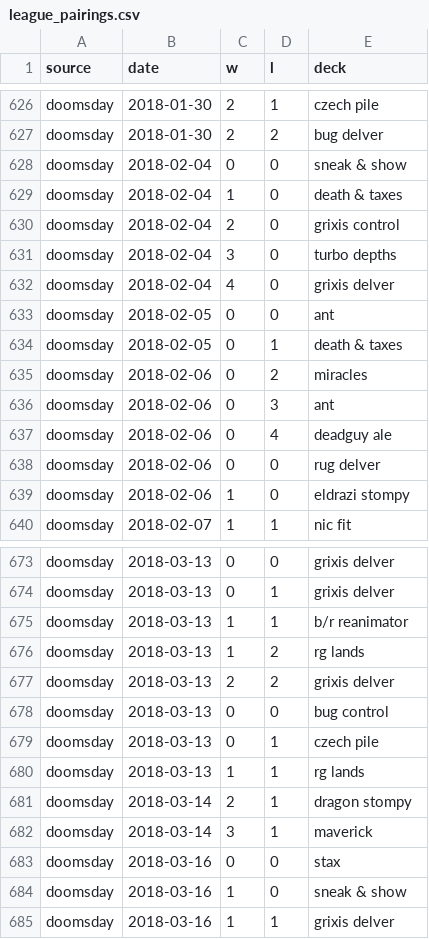
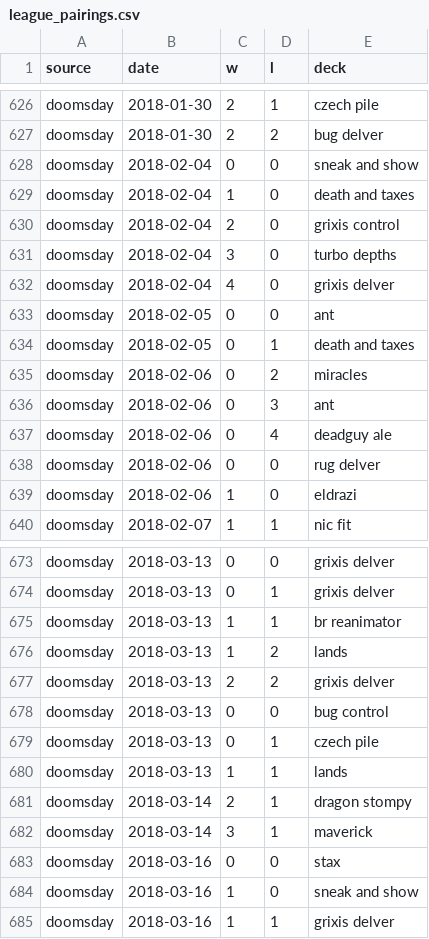
Before and after one commit to jessehatfield/tmi-metatools, a CSV file: inference/data/league_pairings.csv, drawn as a sheet; only a part is shown, gaps mark what is left out; the diff covers the shown part only.

```diff
--- a/inference/data/league_pairings.csv
+++ b/inference/data/league_pairings.csv
@@ -627,4 +627,4 @@ doomsday,2018-01-30,2,1,czech pile
 doomsday,2018-01-30,2,2,bug delver
-doomsday,2018-02-04,0,0,sneak & show
-doomsday,2018-02-04,1,0,death & taxes
+doomsday,2018-02-04,0,0,sneak and show
+doomsday,2018-02-04,1,0,death and taxes
 doomsday,2018-02-04,2,0,grixis control
@@ -633,3 +633,3 @@ doomsday,2018-02-04,4,0,grixis delver
 doomsday,2018-02-05,0,0,ant
-doomsday,2018-02-05,0,1,death & taxes
+doomsday,2018-02-05,0,1,death and taxes
 doomsday,2018-02-06,0,2,miracles
@@ -638,3 +638,3 @@ doomsday,2018-02-06,0,4,deadguy ale
 doomsday,2018-02-06,0,0,rug delver
-doomsday,2018-02-06,1,0,eldrazi stompy
+doomsday,2018-02-06,1,0,eldrazi
 doomsday,2018-02-07,1,1,nic fit
@@ -674,4 +674,4 @@ doomsday,2018-03-13,0,0,grixis delver
 doomsday,2018-03-13,0,1,grixis delver
-doomsday,2018-03-13,1,1,b/r reanimator
-doomsday,2018-03-13,1,2,rg lands
+doomsday,2018-03-13,1,1,br reanimator
+doomsday,2018-03-13,1,2,lands
 doomsday,2018-03-13,2,2,grixis delver
@@ -679,3 +679,3 @@ doomsday,2018-03-13,0,0,bug control
 doomsday,2018-03-13,0,1,czech pile
-doomsday,2018-03-13,1,1,rg lands
+doomsday,2018-03-13,1,1,lands
 doomsday,2018-03-14,2,1,dragon stompy
@@ -683,3 +683,3 @@ doomsday,2018-03-14,3,1,maverick
 doomsday,2018-03-16,0,0,stax
-doomsday,2018-03-16,1,0,sneak & show
+doomsday,2018-03-16,1,0,sneak and show
 doomsday,2018-03-16,1,1,grixis delver
```
Also changed, not shown: 74 edited cells elsewhere in this file, 3 other files.
